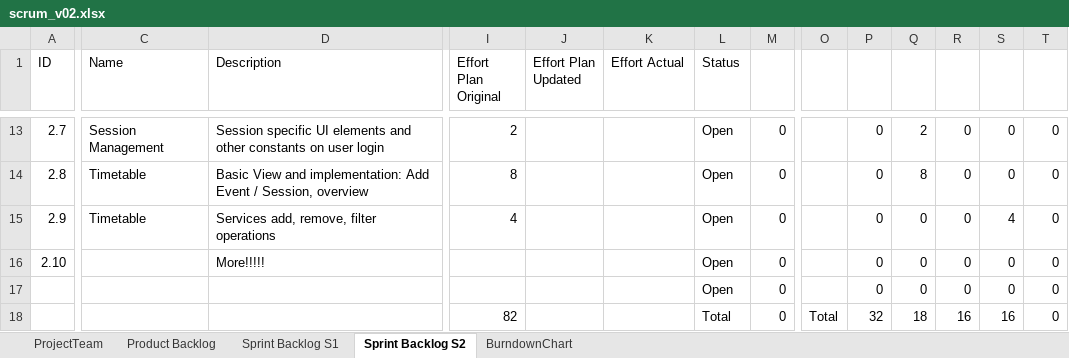
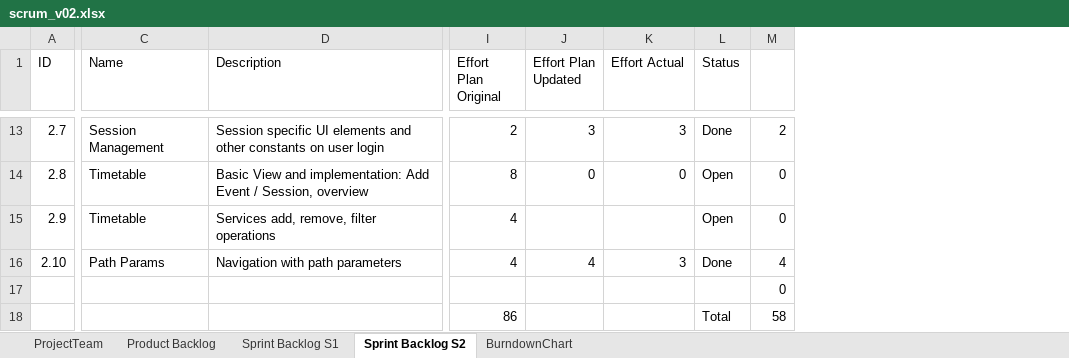
Before and after one commit to AdrianAulbach/CS1, an Excel workbook: doc/CS1/task10/scrum_v02.xlsx, sheet Sprint Backlog S2, drawn as a sheet; only a part is shown, gaps mark what is left out; values as stored, in another font and other column widths than the file's, no cell formats; conditional formats not drawn; removed rows and columns are numbered as before the commit, all else as after; the diff covers the shown part only; the diff names each change by its address in the sheet, - before the commit and + after, or states it on an @@ line.

Commit message:
upd sprint backlog

```diff
--- a/doc/CS1/task10/scrum_v02.xlsx (sheet Sprint Backlog S2)
+++ b/doc/CS1/task10/scrum_v02.xlsx (sheet Sprint Backlog S2)
-column M, rows 13-18: all 0
-column O, row 18: Total
-column P, rows 13-18: 0 | 0 | 0 | 0 | 0 | 32
-column R, rows 13-18: 0 | 0 | 0 | 0 | 0 | 16
-column S, rows 13-18: 0 | 0 | 4 | 0 | 0 | 16
-column T, rows 13-18: all 0
-J13 (Effort Plan Updated): (empty)
+J13 (Effort Plan Updated): 3
-K13 (Effort Actual): (empty)
+K13 (Effort Actual): 3
-L13 (Status): Open
+L13 (Status): Done
-J14 (Effort Plan Updated): (empty)
+J14 (Effort Plan Updated): 0
-K14 (Effort Actual): (empty)
+K14 (Effort Actual): 0
-M14: 8
+M14: 0
-C16 (Name): (empty)
+C16 (Name): Path Params
-D16 (Description): More!!!!!
+D16 (Description): Navigation with path parameters
-I16 (Effort Plan Original): (empty)
+I16 (Effort Plan Original): 4
-J16 (Effort Plan Updated): (empty)
+J16 (Effort Plan Updated): 4
-K16 (Effort Actual): (empty)
+K16 (Effort Actual): 3
-L16 (Status): Open
+L16 (Status): Done
-M16: 0
+M16: 4
-L17 (Status): Open
+L17 (Status): (empty)
-I18 (Effort Plan Original): 82
+I18 (Effort Plan Original): 86
-M18: 18
+M18: 58
```
Also changed, not shown: 1 removed column, 27 edited cells and merged cells elsewhere in this sheet, sheet BurndownChart, cell formats, formulas that keep their value, charts or pictures.
